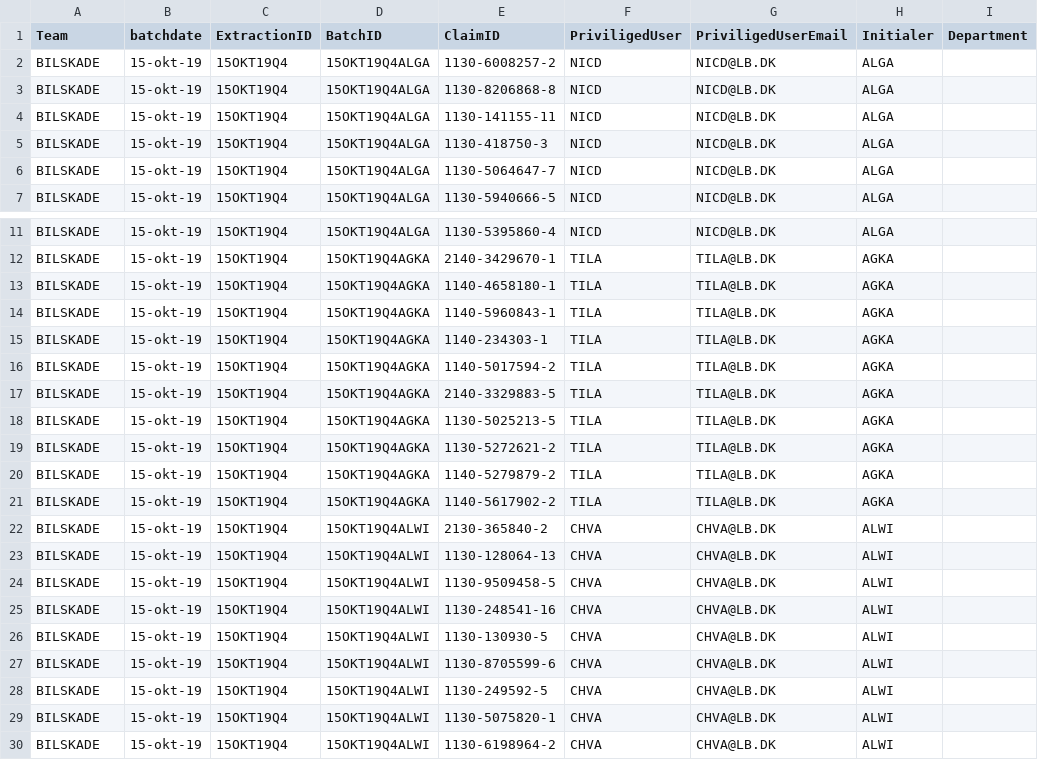
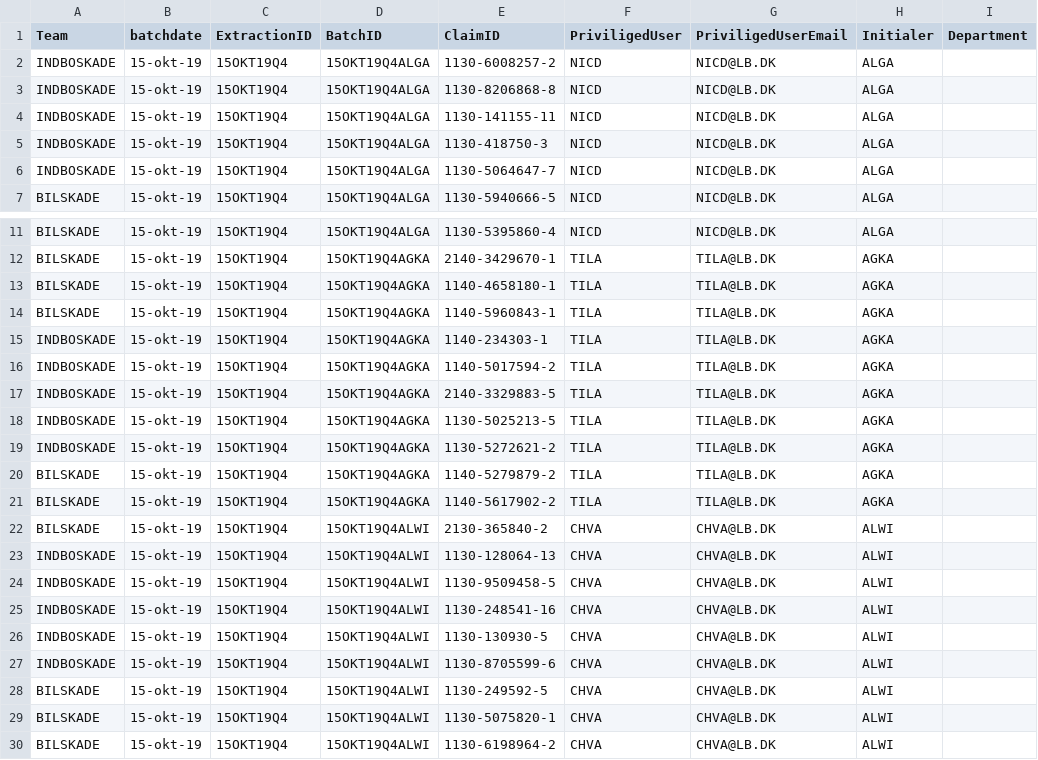
Before and after one commit to nda1974/SPCommunity, a CSV file: QualityControl/Q4TestCSV.csv, drawn as a sheet; only a part is shown, gaps mark what is left out; the diff covers the shown part only; the diff names each change by its address in the sheet, - before the commit and + after, or states it on an @@ line.

```diff
--- a/QualityControl/Q4TestCSV.csv
+++ b/QualityControl/Q4TestCSV.csv
-A2:A6 (Team): BILSKADE
+A2:A6 (Team): INDBOSKADE
-A15:A19 (Team): BILSKADE
+A15:A19 (Team): INDBOSKADE
-A23:A27 (Team): BILSKADE
+A23:A27 (Team): INDBOSKADE
```
Also changed, not shown: 5 edited cells elsewhere in this file, QualityControl/Q1TestCSV.csv, QualityControl/Q2TestCSV.csv, 3 other files.
